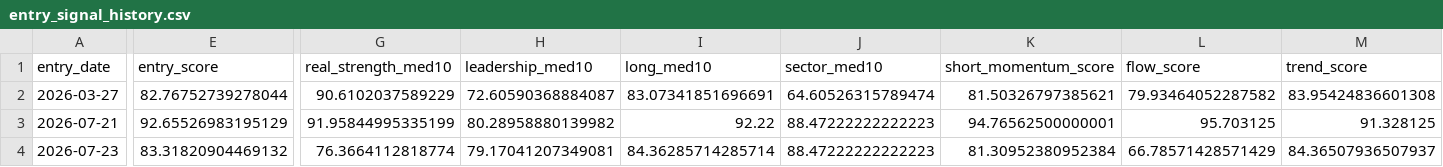
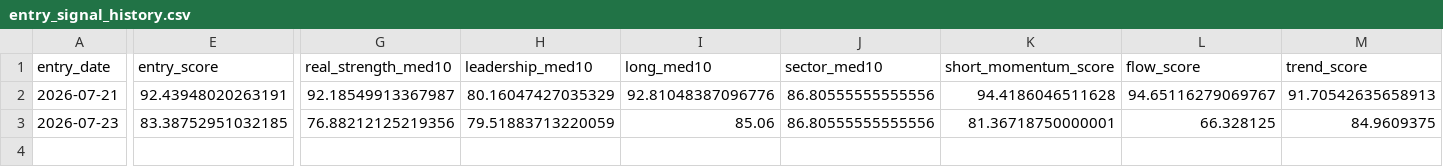
Before and after one commit to nguyenworkingg-sketch/Vietnam-Market-Flow, a CSV file: outputs/entry_signal_history.csv, drawn as a sheet; only a part is shown, gaps mark what is left out; removed rows and columns are numbered as before the commit, all else as after; rows hold the shown columns only; the diff covers the shown part only; the diff names each change by its address in the sheet, - before the commit and + after, or states it on an @@ line.

```diff
--- a/outputs/entry_signal_history.csv
+++ b/outputs/entry_signal_history.csv
-row 2: 2026-03-27 | 82.76752739278044 | 90.6102037589229 | 72.60590368884087 | 83.07341851696691 | 64.60526315789474 | 81.50326797385621 | 79.93464052287582 | 83.95424836601308
-E2 (entry_score): 92.65526983195129
+E2 (entry_score): 92.43948020263191
-G2 (real_strength_med10): 91.95844995335199
+G2 (real_strength_med10): 92.18549913367987
-H2 (leadership_med10): 80.28958880139982
+H2 (leadership_med10): 80.16047427035329
-I2 (long_med10): 92.22
+I2 (long_med10): 92.81048387096776
-J2:J3 (sector_med10): 88.47222222222223
+J2:J3 (sector_med10): 86.80555555555556
-K2 (short_momentum_score): 94.76562500000001
+K2 (short_momentum_score): 94.4186046511628
-L2 (flow_score): 95.703125
+L2 (flow_score): 94.65116279069767
-M2 (trend_score): 91.328125
+M2 (trend_score): 91.70542635658913
-E3 (entry_score): 83.31820904469132
+E3 (entry_score): 83.38752951032185
-G3 (real_strength_med10): 76.3664112818774
+G3 (real_strength_med10): 76.88212125219356
-H3 (leadership_med10): 79.17041207349081
+H3 (leadership_med10): 79.51883713220059
-I3 (long_med10): 84.36285714285714
+I3 (long_med10): 85.06
-K3 (short_momentum_score): 81.30952380952384
+K3 (short_momentum_score): 81.36718750000001
-L3 (flow_score): 66.78571428571429
+L3 (flow_score): 66.328125
-M3 (trend_score): 84.36507936507937
+M3 (trend_score): 84.9609375
```
Also changed, not shown: 2 edited cells elsewhere in this file, outputs/backtest/fast_trade_event_returns.csv, outputs/entry_lifecycle_audit.csv, 21 other files.
